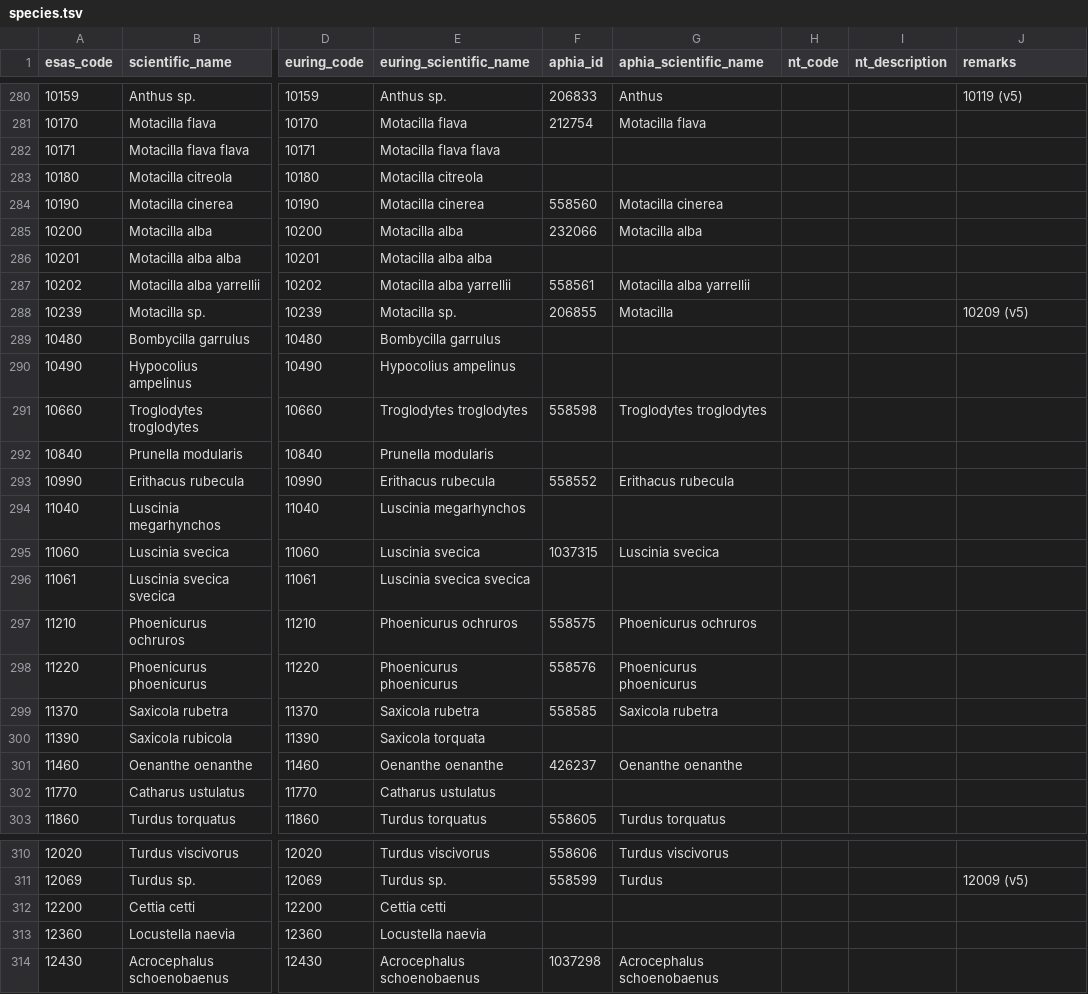
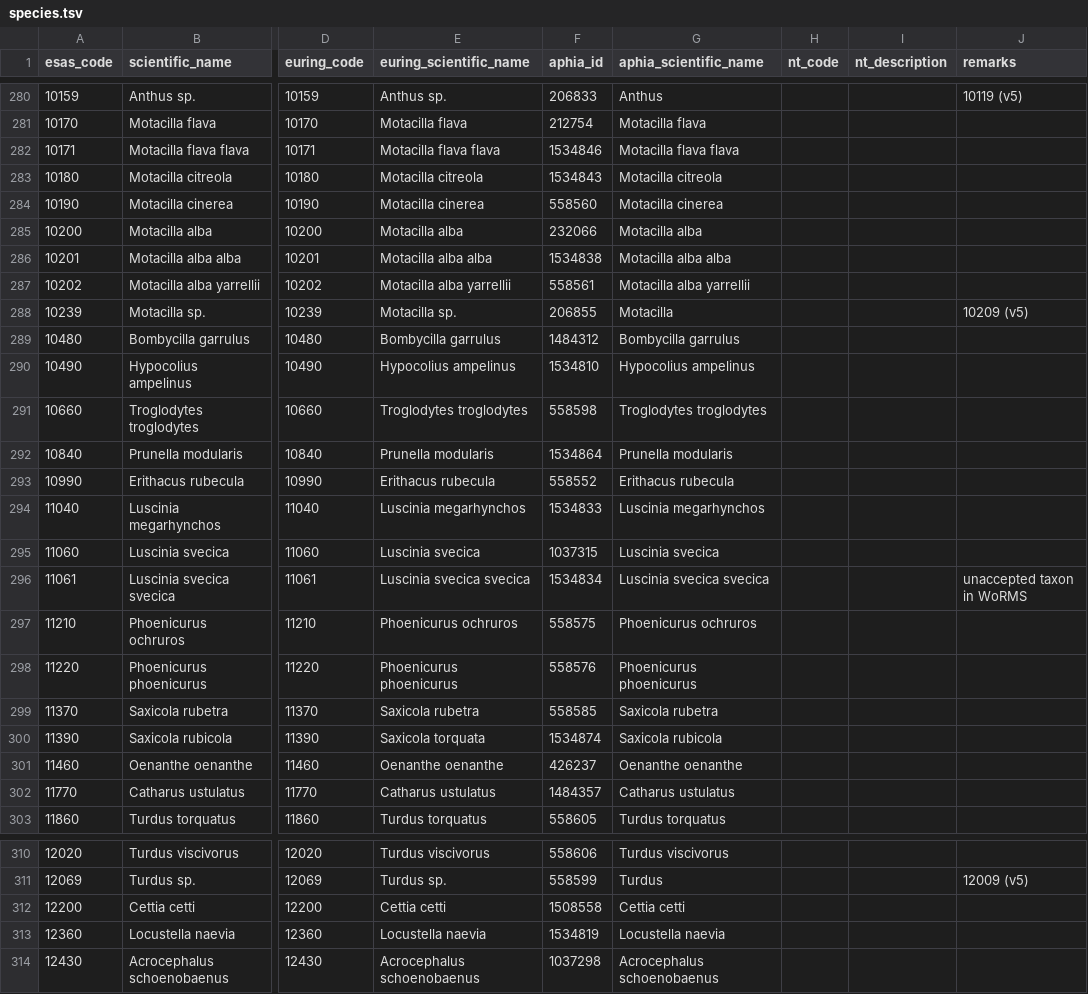
Before and after one commit to ices-tools-dev/esas, a TSV file: _data/vocabularies/species.tsv, drawn as a sheet; only a part is shown, gaps mark what is left out; the diff covers the shown part only; the diff names each change by its address in the sheet, - before the commit and + after, or states it on an @@ line.

Commit message:
Add species that have been added to WoRMS

```diff
--- a/_data/vocabularies/species.tsv
+++ b/_data/vocabularies/species.tsv
-F282 (aphia_id): (empty)
+F282 (aphia_id): 1534846
-G282 (aphia_scientific_name): (empty)
+G282 (aphia_scientific_name): Motacilla flava flava
-F283 (aphia_id): (empty)
+F283 (aphia_id): 1534843
-G283 (aphia_scientific_name): (empty)
+G283 (aphia_scientific_name): Motacilla citreola
-F286 (aphia_id): (empty)
+F286 (aphia_id): 1534838
-G286 (aphia_scientific_name): (empty)
+G286 (aphia_scientific_name): Motacilla alba alba
-F289 (aphia_id): (empty)
+F289 (aphia_id): 1484312
-G289 (aphia_scientific_name): (empty)
+G289 (aphia_scientific_name): Bombycilla garrulus
-F290 (aphia_id): (empty)
+F290 (aphia_id): 1534810
-G290 (aphia_scientific_name): (empty)
+G290 (aphia_scientific_name): Hypocolius ampelinus
-F292 (aphia_id): (empty)
+F292 (aphia_id): 1534864
-G292 (aphia_scientific_name): (empty)
+G292 (aphia_scientific_name): Prunella modularis
-F294 (aphia_id): (empty)
+F294 (aphia_id): 1534833
-G294 (aphia_scientific_name): (empty)
+G294 (aphia_scientific_name): Luscinia megarhynchos
-F296 (aphia_id): (empty)
+F296 (aphia_id): 1534834
-G296 (aphia_scientific_name): (empty)
+G296 (aphia_scientific_name): Luscinia svecica svecica
-J296 (remarks): (empty)
+J296 (remarks): unaccepted taxon in WoRMS
-F300 (aphia_id): (empty)
+F300 (aphia_id): 1534874
-G300 (aphia_scientific_name): (empty)
+G300 (aphia_scientific_name): Saxicola rubicola
-F302 (aphia_id): (empty)
+F302 (aphia_id): 1484357
-G302 (aphia_scientific_name): (empty)
+G302 (aphia_scientific_name): Catharus ustulatus
-F312 (aphia_id): (empty)
+F312 (aphia_id): 1508558
-G312 (aphia_scientific_name): (empty)
+G312 (aphia_scientific_name): Cettia cetti
-F313 (aphia_id): (empty)
+F313 (aphia_id): 1534819
-G313 (aphia_scientific_name): (empty)
+G313 (aphia_scientific_name): Locustella naevia
```
Also changed, not shown: 70 edited cells elsewhere in this file.
